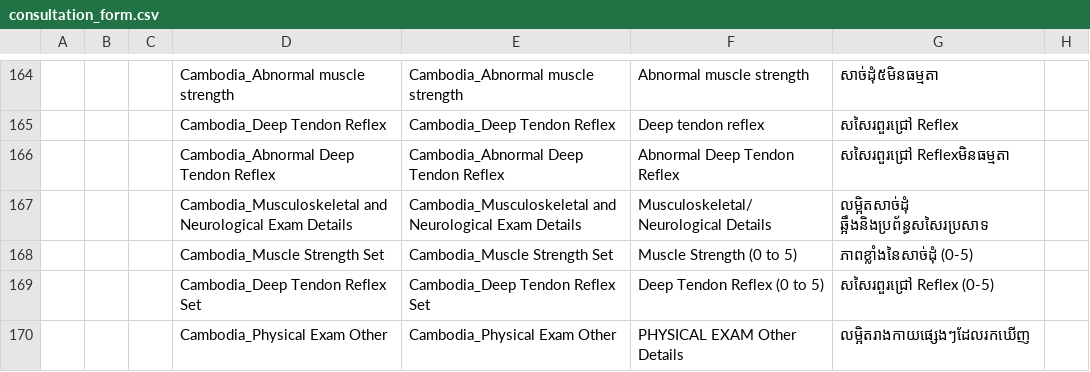
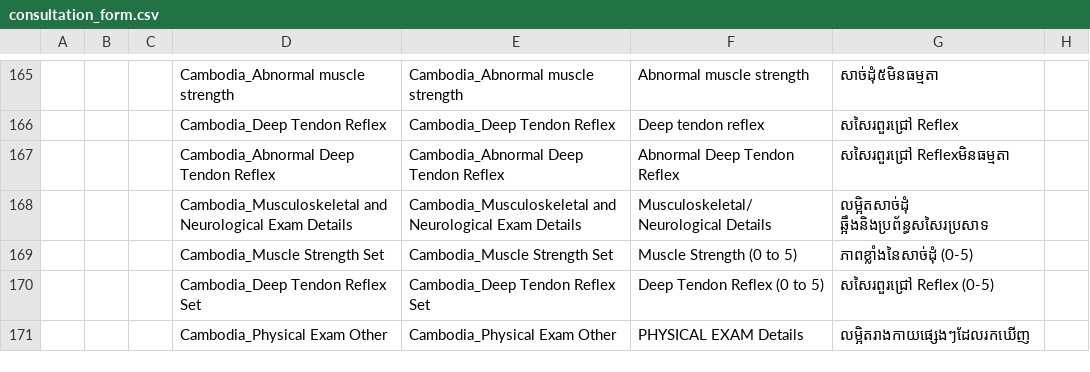
Before and after one commit to rbuisson/openmrs-config-omrs2018, a CSV file: configuration/concepts/consultation_form.csv, drawn as a sheet; only a part is shown, gaps mark what is left out; addresses are those after the commit; the diff covers the shown part only; the diff names each change by its address in the sheet, - before the commit and + after, or states it on an @@ line.

```diff
--- a/configuration/concepts/consultation_form.csv
+++ b/configuration/concepts/consultation_form.csv
-F171: PHYSICAL EXAM Other Details
+F171: PHYSICAL EXAM Details
```
Also changed, not shown: 1 added row and 1 edited cell elsewhere in this file, configuration/concepts/diags.csv.
